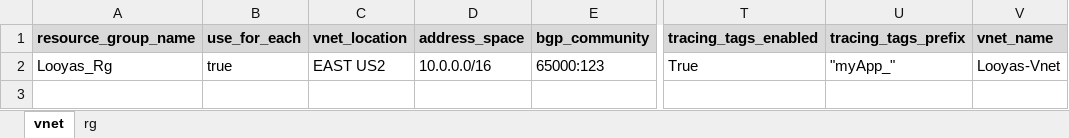
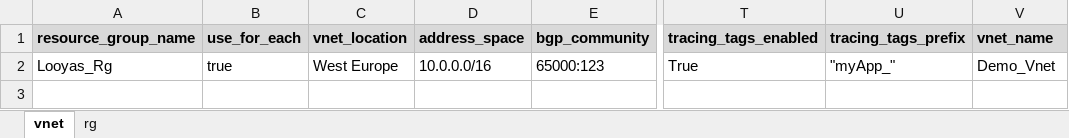
Before and after one commit to Achrafkhaterchi/Demo_Vnet, an Excel workbook: vnet/templates/vnet.xlsx, sheet vnet, drawn as a sheet; only a part is shown, gaps mark what is left out; values as stored, in another font and other column widths than the file's, no borders; the diff names each change by its address in the sheet, - before the commit and + after, or states it on an @@ line.

Commit message:
demo

```diff
--- a/vnet/templates/vnet.xlsx (sheet vnet)
+++ b/vnet/templates/vnet.xlsx (sheet vnet)
-C2 (vnet_location): EAST US2
+C2 (vnet_location): West Europe
-V2 (vnet_name): Looyas-Vnet
+V2 (vnet_name): Demo_Vnet
```
Also changed, not shown: 1 other file.
